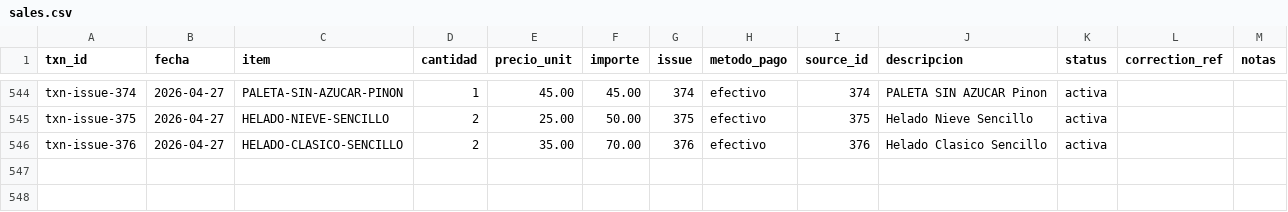
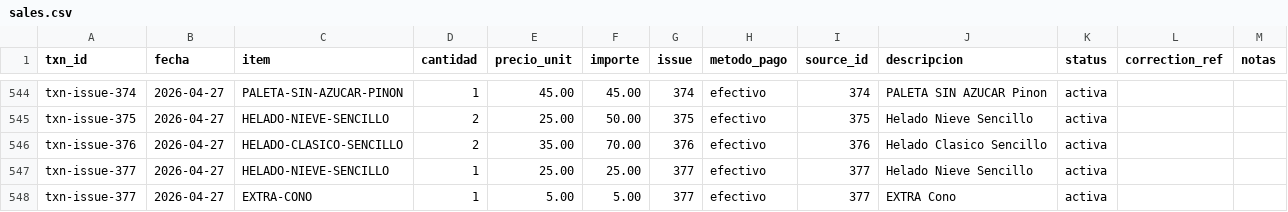
Before and after one commit to OswaldoCasillas/Ventas, a CSV file: data/sales.csv, drawn as a sheet; only a part is shown, gaps mark what is left out; the diff names each change by its address in the sheet, - before the commit and + after, or states it on an @@ line.

```diff
--- a/data/sales.csv
+++ b/data/sales.csv
+row 547: txn-issue-377 | 2026-04-27 | HELADO-NIEVE-SENCILLO | 1 | 25.00 | 25.00 | 377 | efectivo | 377 | Helado Nieve Sencillo | activa
+row 548: txn-issue-377 | 2026-04-27 | EXTRA-CONO | 1 | 5.00 | 5.00 | 377 | efectivo | 377 | EXTRA Cono | activa
```
Also changed, not shown: data/inventory.csv, data/processed_events.csv, 4 other files.
